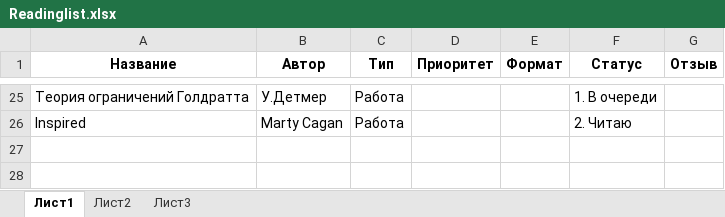
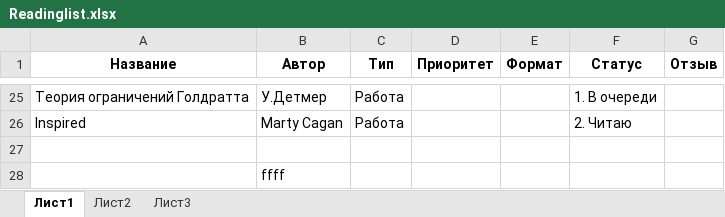
Before and after one commit to EgorPronin/lists, an Excel workbook: Readinglist.xlsx, sheet Лист1, drawn as a sheet; only a part is shown, gaps mark what is left out; values as stored, in another font and other column widths than the file's, no borders; conditional formats not drawn; the diff names each change by its address in the sheet, - before the commit and + after, or states it on an @@ line.

Commit message:
second commit ever

```diff
--- a/Readinglist.xlsx (sheet Лист1)
+++ b/Readinglist.xlsx (sheet Лист1)
+row 27: (empty)
+row 28:  | ffff
```
